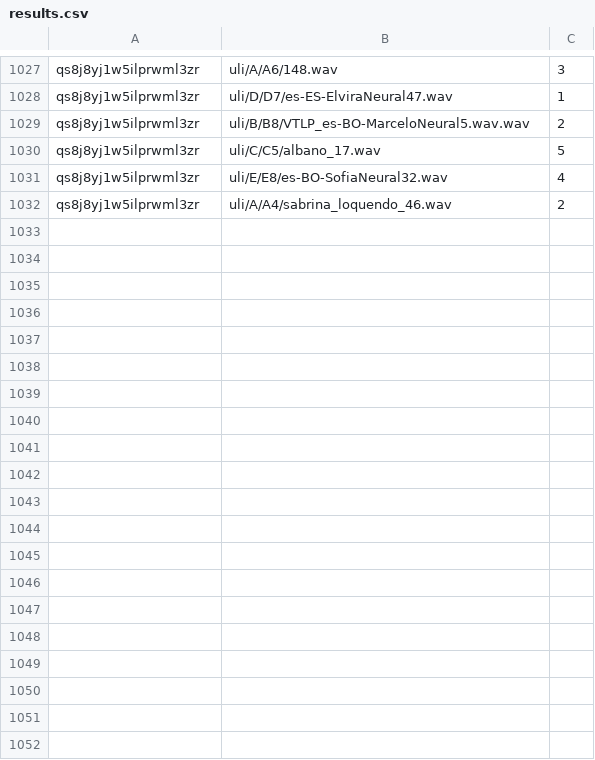
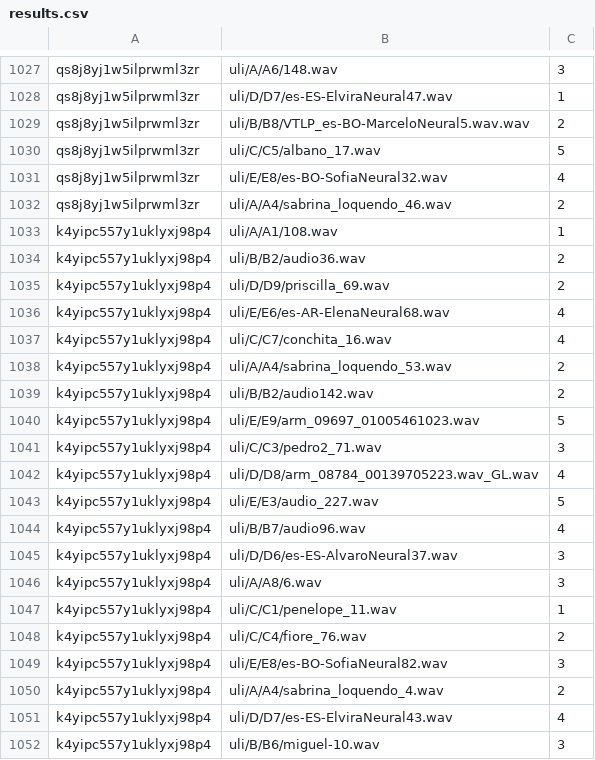
Before and after one commit to asosawelford/tesis, a CSV file: backend/results.csv, drawn as a sheet; only a part is shown, gaps mark what is left out; the diff covers the shown part only; the diff names each change by its address in the sheet, - before the commit and + after, or states it on an @@ line.

Commit message:
results 15 9 #1

```diff
--- a/backend/results.csv
+++ b/backend/results.csv
+row 1033: k4yipc557y1uklyxj98p4 | uli/A/A1/108.wav | 1
+row 1034: k4yipc557y1uklyxj98p4 | uli/B/B2/audio36.wav | 2
+row 1035: k4yipc557y1uklyxj98p4 | uli/D/D9/priscilla_69.wav | 2
+row 1036: k4yipc557y1uklyxj98p4 | uli/E/E6/es-AR-ElenaNeural68.wav | 4
+row 1037: k4yipc557y1uklyxj98p4 | uli/C/C7/conchita_16.wav | 4
+row 1038: k4yipc557y1uklyxj98p4 | uli/A/A4/sabrina_loquendo_53.wav | 2
+row 1039: k4yipc557y1uklyxj98p4 | uli/B/B2/audio142.wav | 2
+row 1040: k4yipc557y1uklyxj98p4 | uli/E/E9/arm_09697_01005461023.wav | 5
+row 1041: k4yipc557y1uklyxj98p4 | uli/C/C3/pedro2_71.wav | 3
+row 1042: k4yipc557y1uklyxj98p4 | uli/D/D8/arm_08784_00139705223.wav_GL.wav | 4
+row 1043: k4yipc557y1uklyxj98p4 | uli/E/E3/audio_227.wav | 5
+row 1044: k4yipc557y1uklyxj98p4 | uli/B/B7/audio96.wav | 4
+row 1045: k4yipc557y1uklyxj98p4 | uli/D/D6/es-ES-AlvaroNeural37.wav | 3
+row 1046: k4yipc557y1uklyxj98p4 | uli/A/A8/6.wav | 3
+row 1047: k4yipc557y1uklyxj98p4 | uli/C/C1/penelope_11.wav | 1
+row 1048: k4yipc557y1uklyxj98p4 | uli/C/C4/fiore_76.wav | 2
+row 1049: k4yipc557y1uklyxj98p4 | uli/E/E8/es-BO-SofiaNeural82.wav | 3
+row 1050: k4yipc557y1uklyxj98p4 | uli/A/A4/sabrina_loquendo_4.wav | 2
+row 1051: k4yipc557y1uklyxj98p4 | uli/D/D7/es-ES-ElviraNeural43.wav | 4
+row 1052: k4yipc557y1uklyxj98p4 | uli/B/B6/miguel-10.wav | 3
```
Also changed, not shown: 30 added rows elsewhere in this file, backend/emails.csv, backend/participants.csv, 6 other files.
